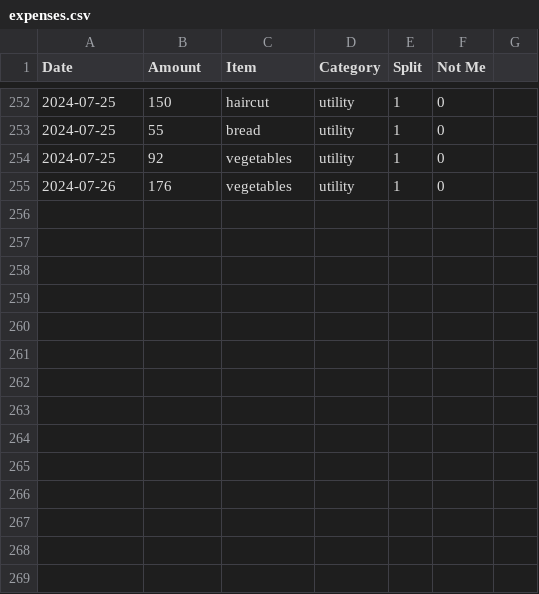
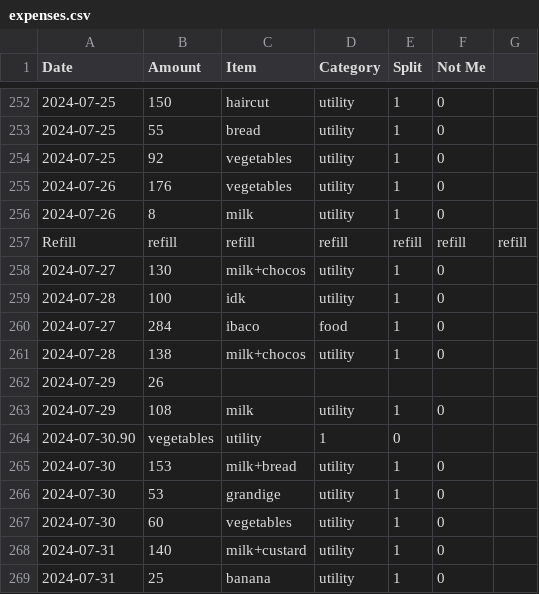
Before and after one commit to MBUYt0n/expense-tracker, a CSV file: expenses.csv, drawn as a sheet; only a part is shown, gaps mark what is left out; the diff names each change by its address in the sheet, - before the commit and + after, or states it on an @@ line.

```diff
--- a/expenses.csv
+++ b/expenses.csv
+row 256: 2024-07-26 | 8 | milk | utility | 1 | 0
+row 257: Refill | refill | refill | refill | refill | refill | refill
+row 258: 2024-07-27 | 130 | milk+chocos | utility | 1 | 0
+row 259: 2024-07-28 | 100 | idk | utility | 1 | 0
+row 260: 2024-07-27 | 284 | ibaco | food | 1 | 0
+row 261: 2024-07-28 | 138 | milk+chocos | utility | 1 | 0
+row 262: 2024-07-29 | 26
+row 263: 2024-07-29 | 108 | milk | utility | 1 | 0
+row 264: 2024-07-30.90 | vegetables | utility | 1 | 0
+row 265: 2024-07-30 | 153 | milk+bread | utility | 1 | 0
+row 266: 2024-07-30 | 53 | grandige | utility | 1 | 0
+row 267: 2024-07-30 | 60 | vegetables | utility | 1 | 0
+row 268: 2024-07-31 | 140 | milk+custard | utility | 1 | 0
+row 269: 2024-07-31 | 25 | banana | utility | 1 | 0
```
